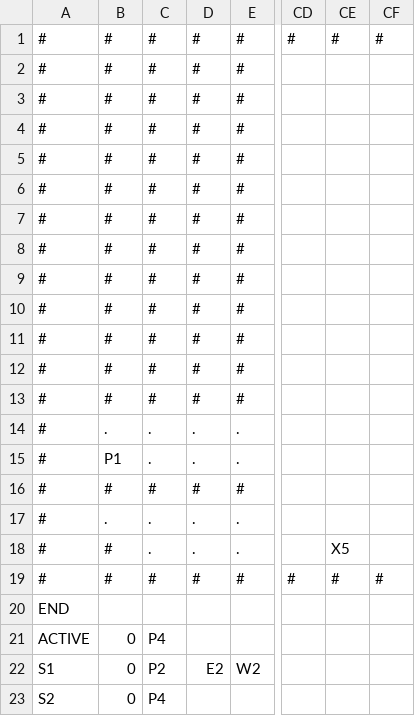
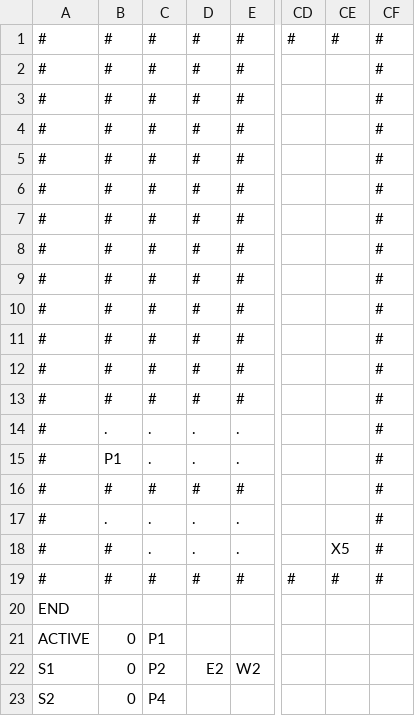
Before and after one commit to zmthy/play-dead, a CSV file: PlayDead_PSK/Platformer/Content/Story/Basement_2.csv, drawn as a sheet; only a part is shown, gaps mark what is left out; the diff names each change by its address in the sheet, - before the commit and + after, or states it on an @@ line.

```diff
--- a/PlayDead_PSK/Platformer/Content/Story/Basement_2.csv
+++ b/PlayDead_PSK/Platformer/Content/Story/Basement_2.csv
-CF2:CF18: (empty)
+CF2:CF18: #
-C21: P4
+C21: P1
```
Also changed, not shown: PlayDead_PSK/Platformer/Content/Story/Basement_1.csv.
